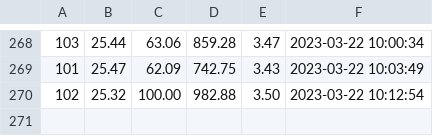
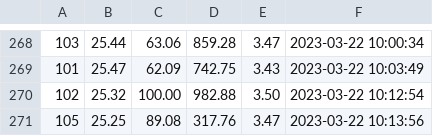
Before and after one commit to biolpereira/data_iotree_unicamp, a CSV file: database-test.csv, drawn as a sheet; only a part is shown, gaps mark what is left out.

Commit message:
database auto-commit at 10:14:02 on 22/03/2023

```diff
--- a/database-test.csv
+++ b/database-test.csv
@@ -270 +270,2 @@
 102,25.32,100.00,982.88,3.50,2023-03-22 10:12:54
+105,25.25,89.08,317.76,3.47,2023-03-22 10:13:56
```
